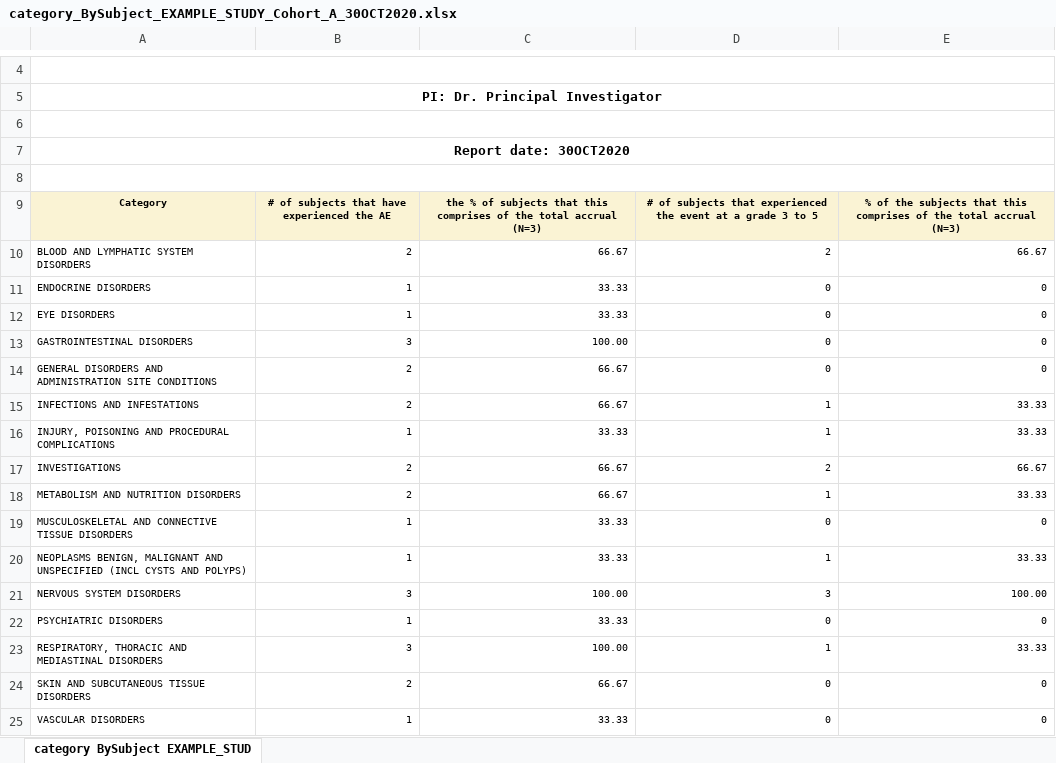
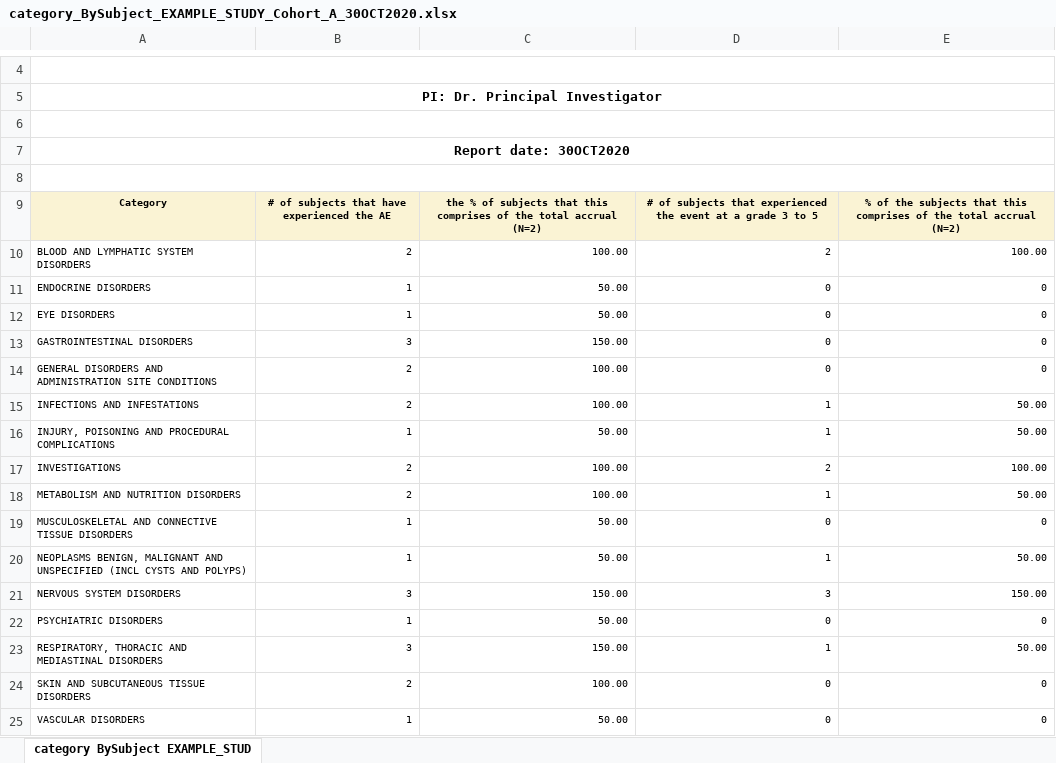
Before and after one commit to biostatsPMH/BiostatsUHNplus, an Excel workbook: man/tables/category_BySubject_EXAMPLE_STUDY_Cohort_A_30OCT2020.xlsx, sheet category BySubject EXAMPLE_STUD, drawn as a sheet; only a part is shown, gaps mark what is left out; values as stored, in another font and other column widths than the file's, no borders; the diff names each change by its address in the sheet, - before the commit and + after, or states it on an @@ line.

```diff
--- a/man/tables/category_BySubject_EXAMPLE_STUDY_Cohort_A_30OCT2020.xlsx (sheet category BySubject EXAMPLE_STUD)
+++ b/man/tables/category_BySubject_EXAMPLE_STUDY_Cohort_A_30OCT2020.xlsx (sheet category BySubject EXAMPLE_STUD)
-C9: …total accrual (N=3)
+C9: …total accrual (N=2)
-E9: …total accrual (N=3)
+E9: …total accrual (N=2)
-C10: 66.67
+C10: 100.00
-E10: 66.67
+E10: 100.00
-C11:C12: 33.33
+C11:C12: 50.00
-C13: 100.00
+C13: 150.00
-C14:C15: 66.67
+C14:C15: 100.00
-E15:E16: 33.33
+E15:E16: 50.00
-C16: 33.33
+C16: 50.00
-C17:C18: 66.67
+C17:C18: 100.00
-E17: 66.67
+E17: 100.00
-E18: 33.33
+E18: 50.00
-C19:C20: 33.33
+C19:C20: 50.00
-E20: 33.33
+E20: 50.00
-C21: 100.00
+C21: 150.00
-E21: 100.00
+E21: 150.00
-C22: 33.33
+C22: 50.00
-C23: 100.00
+C23: 150.00
-E23: 33.33
+E23: 50.00
-C24: 66.67
+C24: 100.00
-C25: 33.33
+C25: 50.00
```
Also changed, not shown: man/tables/ae_detail_EXAMPLE_STUDY_Cohort_A_30OCT2020.xlsx, man/tables/ae_detail_EXAMPLE_STUDY_Cohort_C_30OCT2020.xlsx, 10 other files.
